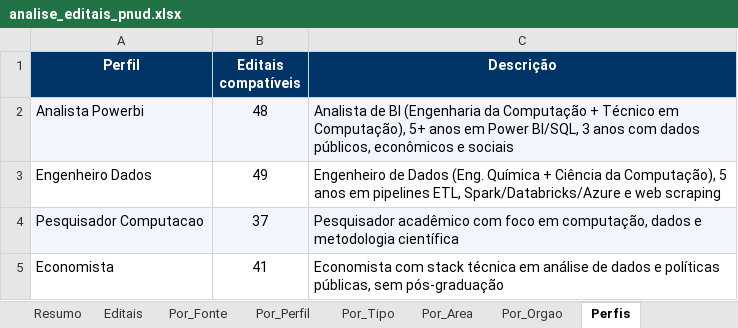
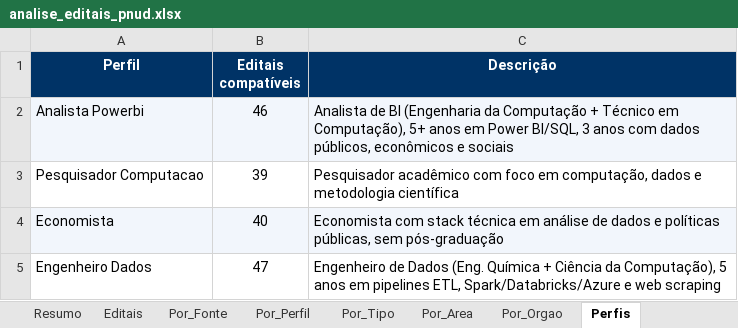
Before and after one commit to jorgel-mendes/analise-editais, an Excel workbook: analise_editais_pnud.xlsx, sheet Perfis, drawn as a sheet; values as stored, in another font and other column widths than the file's, no borders; removed rows and columns are numbered as before the commit, all else as after; the diff names each change by its address in the sheet, - before the commit and + after, or states it on an @@ line.

```diff
--- a/analise_editais_pnud.xlsx (sheet Perfis)
+++ b/analise_editais_pnud.xlsx (sheet Perfis)
-B2 (Editais compatíveis): 48
+B2 (Editais compatíveis): 46
-row 3: Engenheiro Dados | 49 | Engenheiro de Dados (Eng. Química + Ciência da Computação), 5 anos em pipelines ETL, Spark/Databricks/Azure e web scraping
-A3:C3 fill: #F2F6FC
+A3:C3 fill: none
-B3 (Editais compatíveis): 37
+B3 (Editais compatíveis): 39
-A4:C4 fill: none
+A4:C4 fill: #F2F6FC
-B4 (Editais compatíveis): 41
+B4 (Editais compatíveis): 40
+row 5: Engenheiro Dados | 47 | Engenheiro de Dados (Eng. Química + Ciência da Computação), 5 anos em pipelines ETL, Spark/Databricks/Azure e web scraping
```
Also changed, not shown: sheet Editais, sheet Resumo, sheet Por_Orgao, sheet Por_Fonte, sheet Por_Perfil, sheet Por_Area, 1 more sheet, 10 other files.
